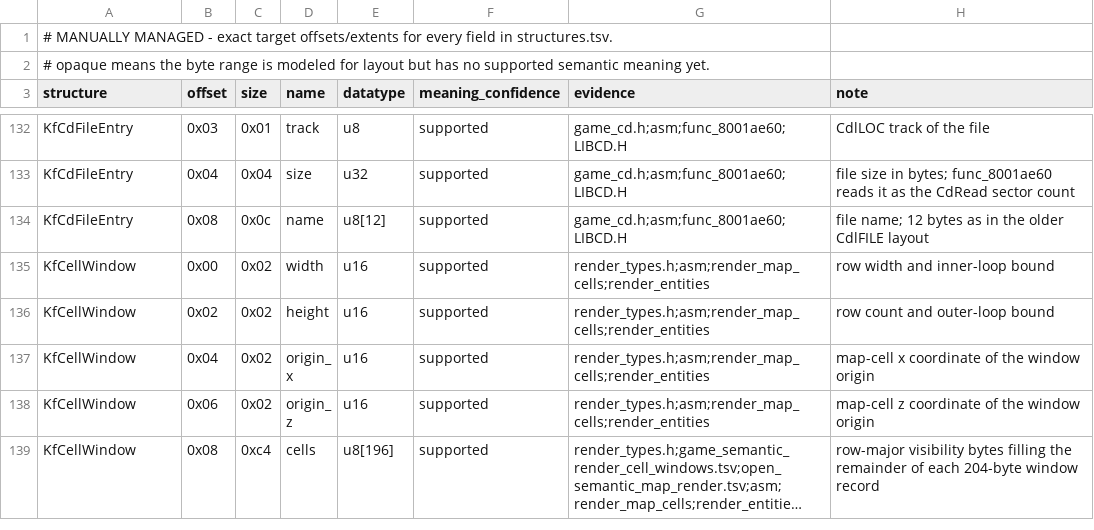
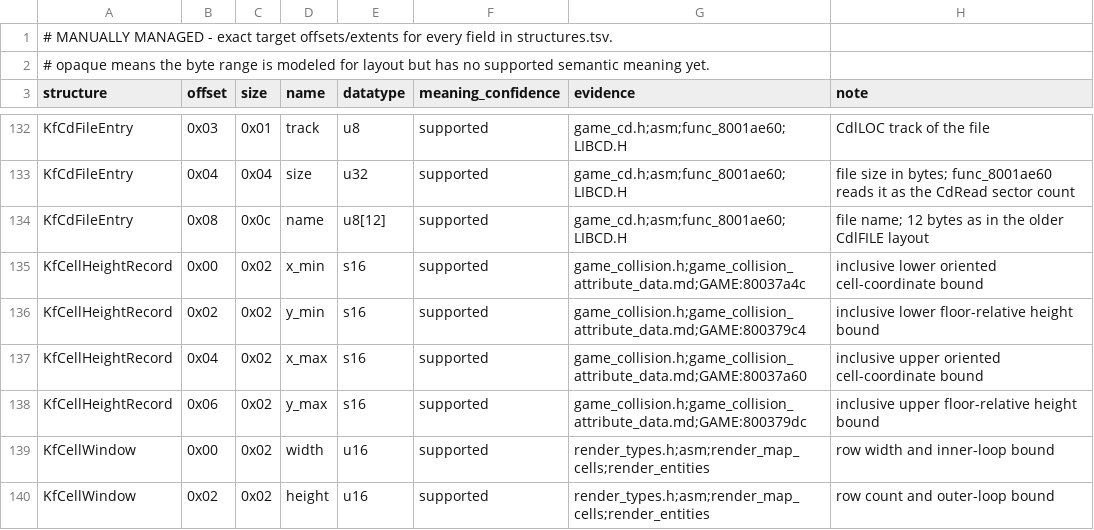
Before and after one commit to sushi-shi/kings-field-decomp, a TSV file: config/retail/structure_fields.tsv, drawn as a sheet; only a part is shown, gaps mark what is left out; the shorter side is filled out with more unchanged rows; long unchanged cells end in ….

Commit message:
data: recover GAME collision rectangles and biased referents

```diff
--- a/config/retail/structure_fields.tsv
+++ b/config/retail/structure_fields.tsv
@@ -134,2 +134,6 @@ KfCdFileEntry	0x04	0x04	size	u32	supported	game_cd.h;asm;func_8001ae60;LIBCD.H	f
 KfCdFileEntry	0x08	0x0c	name	u8[12]	supported	game_cd.h;asm;func_8001ae60;LIBCD.H	file name; 12 bytes as in the older CdlFILE layout
+KfCellHeightRecord	0x00	0x02	x_min	s16	supported	game_collision.h;game_collision_attribute_data.md;GAME:80037a4c	inclusive lower oriented cell-coordinate bound
+KfCellHeightRecord	0x02	0x02	y_min	s16	supported	game_collision.h;game_collision_attribute_data.md;GAME:800379c4	inclusive lower floor-relative height bound
+KfCellHeightRecord	0x04	0x02	x_max	s16	supported	game_collision.h;game_collision_attribute_data.md;GAME:80037a60	inclusive upper oriented cell-coordinate bound
+KfCellHeightRecord	0x06	0x02	y_max	s16	supported	game_collision.h;game_collision_attribute_data.md;GAME:800379dc	inclusive upper floor-relative height bound
 KfCellWindow	0x00	0x02	width	u16	supported	render_types.h;asm;render_map_cells;render_entities	row width and inner-loop bound
```
Also changed, not shown: config/retail/data.tsv, config/retail/data_identities.tsv, 12 other files.
